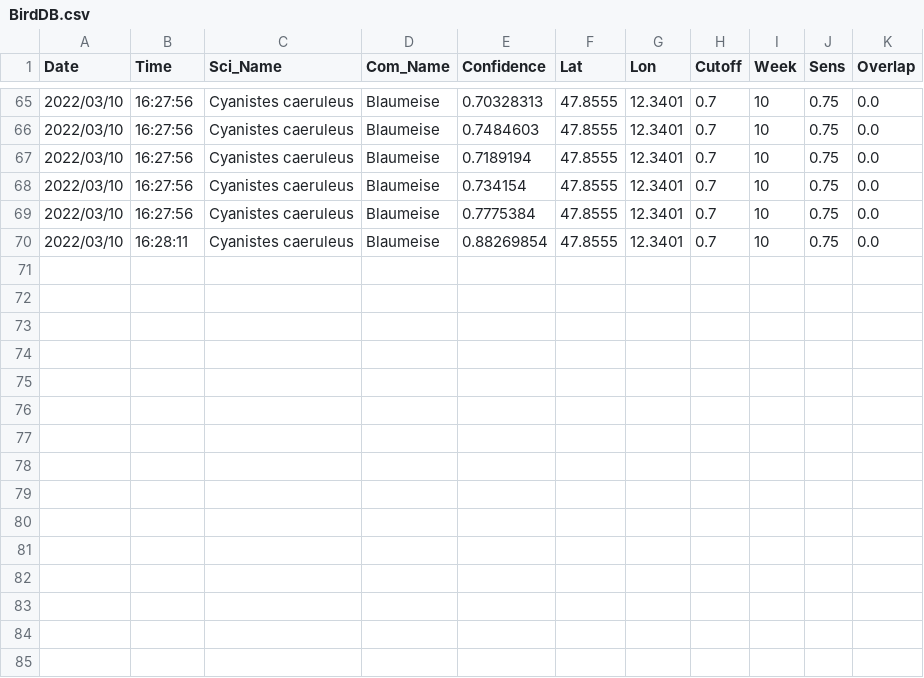
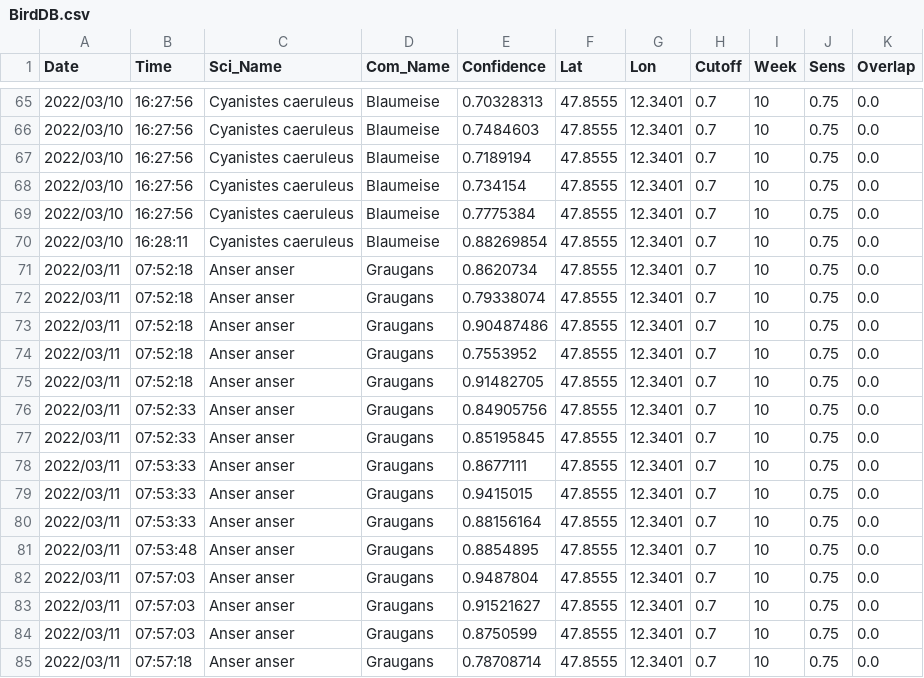
Before and after one commit to gitalm/BirdNetPiGitHub, a CSV file: BirdDB.csv, drawn as a sheet; only a part is shown, gaps mark what is left out; the diff names each change by its address in the sheet, - before the commit and + after, or states it on an @@ line.

Commit message:
BirdNET-PI Solar

```diff
--- a/BirdDB.csv
+++ b/BirdDB.csv
+row 71: 2022/03/11 | 07:52:18 | Anser anser | Graugans | 0.8620734 | 47.8555 | 12.3401 | 0.7 | 10 | 0.75 | 0.0
+row 72: 2022/03/11 | 07:52:18 | Anser anser | Graugans | 0.79338074 | 47.8555 | 12.3401 | 0.7 | 10 | 0.75 | 0.0
+row 73: 2022/03/11 | 07:52:18 | Anser anser | Graugans | 0.90487486 | 47.8555 | 12.3401 | 0.7 | 10 | 0.75 | 0.0
+row 74: 2022/03/11 | 07:52:18 | Anser anser | Graugans | 0.7553952 | 47.8555 | 12.3401 | 0.7 | 10 | 0.75 | 0.0
+row 75: 2022/03/11 | 07:52:18 | Anser anser | Graugans | 0.91482705 | 47.8555 | 12.3401 | 0.7 | 10 | 0.75 | 0.0
+row 76: 2022/03/11 | 07:52:33 | Anser anser | Graugans | 0.84905756 | 47.8555 | 12.3401 | 0.7 | 10 | 0.75 | 0.0
+row 77: 2022/03/11 | 07:52:33 | Anser anser | Graugans | 0.85195845 | 47.8555 | 12.3401 | 0.7 | 10 | 0.75 | 0.0
+row 78: 2022/03/11 | 07:53:33 | Anser anser | Graugans | 0.8677111 | 47.8555 | 12.3401 | 0.7 | 10 | 0.75 | 0.0
+row 79: 2022/03/11 | 07:53:33 | Anser anser | Graugans | 0.9415015 | 47.8555 | 12.3401 | 0.7 | 10 | 0.75 | 0.0
+row 80: 2022/03/11 | 07:53:33 | Anser anser | Graugans | 0.88156164 | 47.8555 | 12.3401 | 0.7 | 10 | 0.75 | 0.0
+row 81: 2022/03/11 | 07:53:48 | Anser anser | Graugans | 0.8854895 | 47.8555 | 12.3401 | 0.7 | 10 | 0.75 | 0.0
+row 82: 2022/03/11 | 07:57:03 | Anser anser | Graugans | 0.9487804 | 47.8555 | 12.3401 | 0.7 | 10 | 0.75 | 0.0
+row 83: 2022/03/11 | 07:57:03 | Anser anser | Graugans | 0.91521627 | 47.8555 | 12.3401 | 0.7 | 10 | 0.75 | 0.0
+row 84: 2022/03/11 | 07:57:03 | Anser anser | Graugans | 0.8750599 | 47.8555 | 12.3401 | 0.7 | 10 | 0.75 | 0.0
+row 85: 2022/03/11 | 07:57:18 | Anser anser | Graugans | 0.78708714 | 47.8555 | 12.3401 | 0.7 | 10 | 0.75 | 0.0
```
Also changed, not shown: 12 other files.
